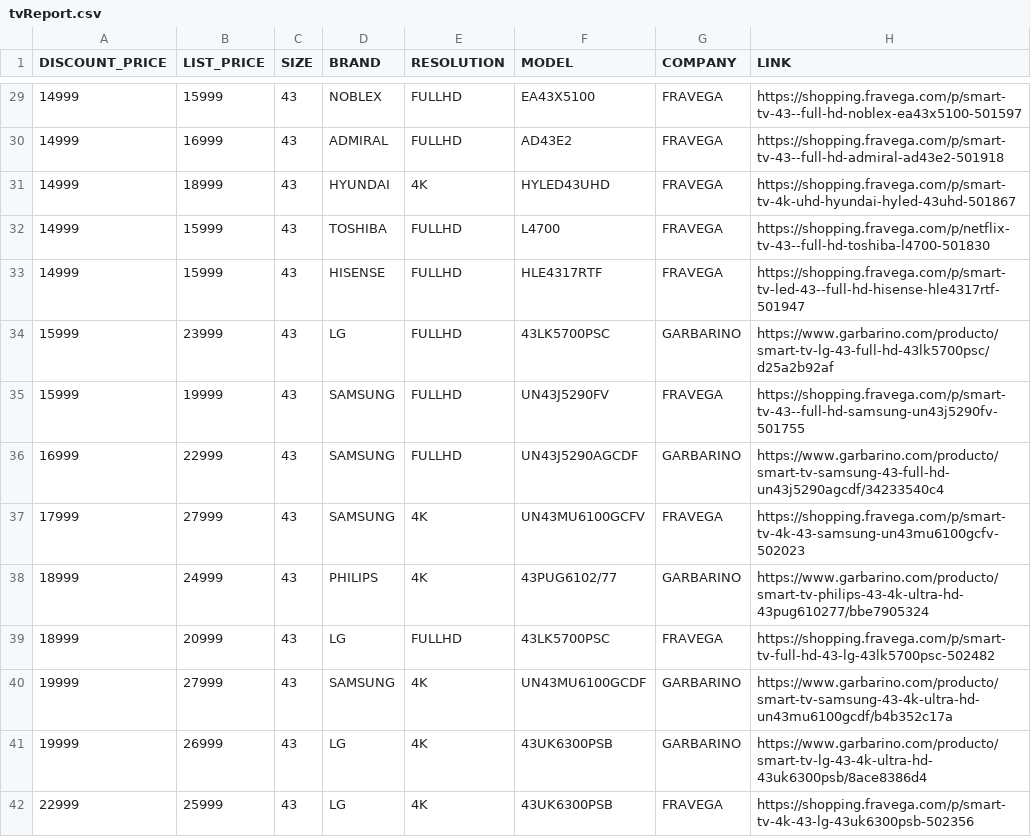
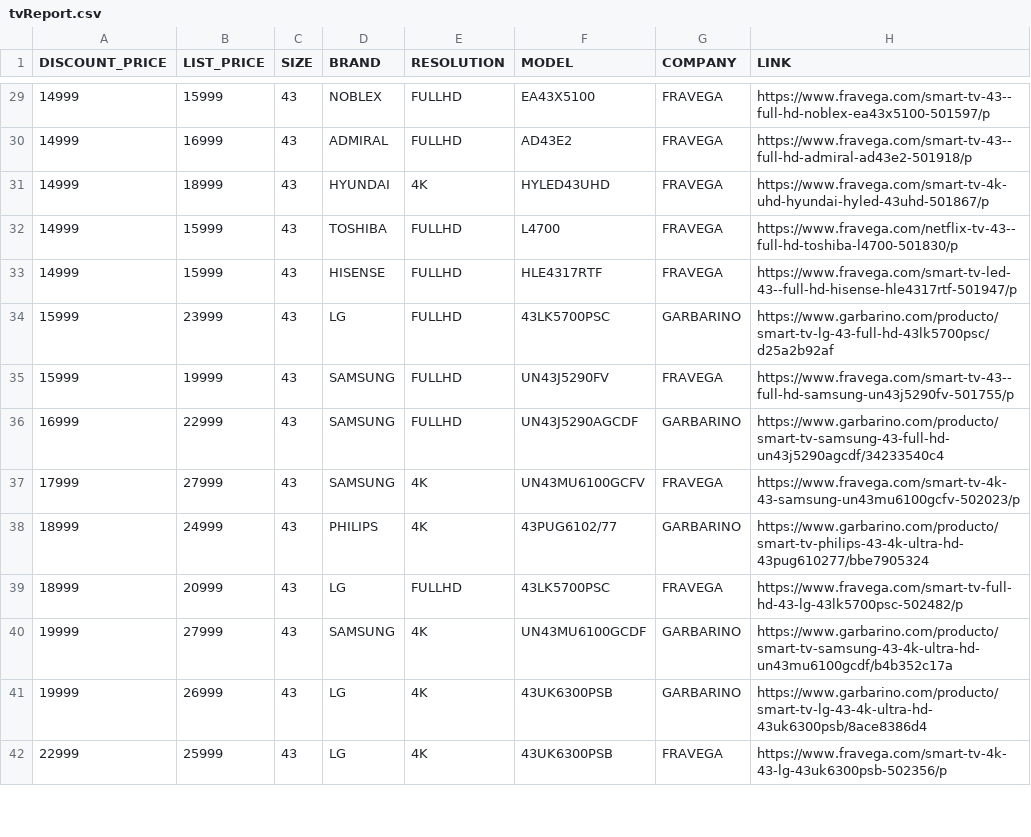
Before and after one commit to nrnieto/meliScraper, a CSV file: samples/tvReport.csv, drawn as a sheet; only a part is shown, gaps mark what is left out; the diff covers the shown part only.

```diff
--- a/samples/tvReport.csv
+++ b/samples/tvReport.csv
@@ -29,14 +29,14 @@ DISCOUNT_PRICE,LIST_PRICE,SIZE,BRAND,RESOLUTION,MODEL,COMPANY,LINK
-14999,15999,43,NOBLEX,FULLHD,EA43X5100,FRAVEGA,https://shopping.fravega.com/p/smart-tv-43--full-hd-noblex-ea43x5100-501597
-14999,16999,43,ADMIRAL,FULLHD,AD43E2,FRAVEGA,https://shopping.fravega.com/p/smart-tv-43--full-hd-admiral-ad43e2-501918
-14999,18999,43,HYUNDAI,4K,HYLED43UHD,FRAVEGA,https://shopping.fravega.com/p/smart-tv-4k-uhd-hyundai-hyled-43uhd-501867
-14999,15999,43,TOSHIBA,FULLHD,L4700,FRAVEGA,https://shopping.fravega.com/p/netflix-tv-43--full-hd-toshiba-l4700-501830
-14999,15999,43,HISENSE,FULLHD,HLE4317RTF,FRAVEGA,https://shopping.fravega.com/p/smart-tv-led-43--full-hd-hisense-hle4317rtf-501947
+14999,15999,43,NOBLEX,FULLHD,EA43X5100,FRAVEGA,https://www.fravega.com/smart-tv-43--full-hd-noblex-ea43x5100-501597/p
+14999,16999,43,ADMIRAL,FULLHD,AD43E2,FRAVEGA,https://www.fravega.com/smart-tv-43--full-hd-admiral-ad43e2-501918/p
+14999,18999,43,HYUNDAI,4K,HYLED43UHD,FRAVEGA,https://www.fravega.com/smart-tv-4k-uhd-hyundai-hyled-43uhd-501867/p
+14999,15999,43,TOSHIBA,FULLHD,L4700,FRAVEGA,https://www.fravega.com/netflix-tv-43--full-hd-toshiba-l4700-501830/p
+14999,15999,43,HISENSE,FULLHD,HLE4317RTF,FRAVEGA,https://www.fravega.com/smart-tv-led-43--full-hd-hisense-hle4317rtf-501947/p
 15999,23999,43,LG,FULLHD,43LK5700PSC,GARBARINO,https://www.garbarino.com/producto/smart-tv-lg-43-full-hd-43lk5700psc/d25a2b92af
-15999,19999,43,SAMSUNG,FULLHD,UN43J5290FV,FRAVEGA,https://shopping.fravega.com/p/smart-tv-43--full-hd-samsung-un43j5290fv-501755
+15999,19999,43,SAMSUNG,FULLHD,UN43J5290FV,FRAVEGA,https://www.fravega.com/smart-tv-43--full-hd-samsung-un43j5290fv-501755/p
 16999,22999,43,SAMSUNG,FULLHD,UN43J5290AGCDF,GARBARINO,https://www.garbarino.com/producto/smart-tv-samsung-43-full-hd-un43j5290agcdf/34233540c4
-17999,27999,43,SAMSUNG,4K,UN43MU6100GCFV,FRAVEGA,https://shopping.fravega.com/p/smart-tv-4k-43-samsung-un43mu6100gcfv-502023
+17999,27999,43,SAMSUNG,4K,UN43MU6100GCFV,FRAVEGA,https://www.fravega.com/smart-tv-4k-43-samsung-un43mu6100gcfv-502023/p
 18999,24999,43,PHILIPS,4K,43PUG6102/77,GARBARINO,https://www.garbarino.com/producto/smart-tv-philips-43-4k-ultra-hd-43pug610277/bbe7905324
-18999,20999,43,LG,FULLHD,43LK5700PSC,FRAVEGA,https://shopping.fravega.com/p/smart-tv-full-hd-43-lg-43lk5700psc-502482
+18999,20999,43,LG,FULLHD,43LK5700PSC,FRAVEGA,https://www.fravega.com/smart-tv-full-hd-43-lg-43lk5700psc-502482/p
 19999,27999,43,SAMSUNG,4K,UN43MU6100GCDF,GARBARINO,https://www.garbarino.com/producto/smart-tv-samsung-43-4k-ultra-hd-un43mu6100gcdf/b4b352c17a
 19999,26999,43,LG,4K,43UK6300PSB,GARBARINO,https://www.garbarino.com/producto/smart-tv-lg-43-4k-ultra-hd-43uk6300psb/8ace8386d4
-22999,25999,43,LG,4K,43UK6300PSB,FRAVEGA,https://shopping.fravega.com/p/smart-tv-4k-43-lg-43uk6300psb-502356
+22999,25999,43,LG,4K,43UK6300PSB,FRAVEGA,https://www.fravega.com/smart-tv-4k-43-lg-43uk6300psb-502356/p
```
Also changed, not shown: 46 edited cells elsewhere in this file, samples/acReport.csv, 3 other files.
